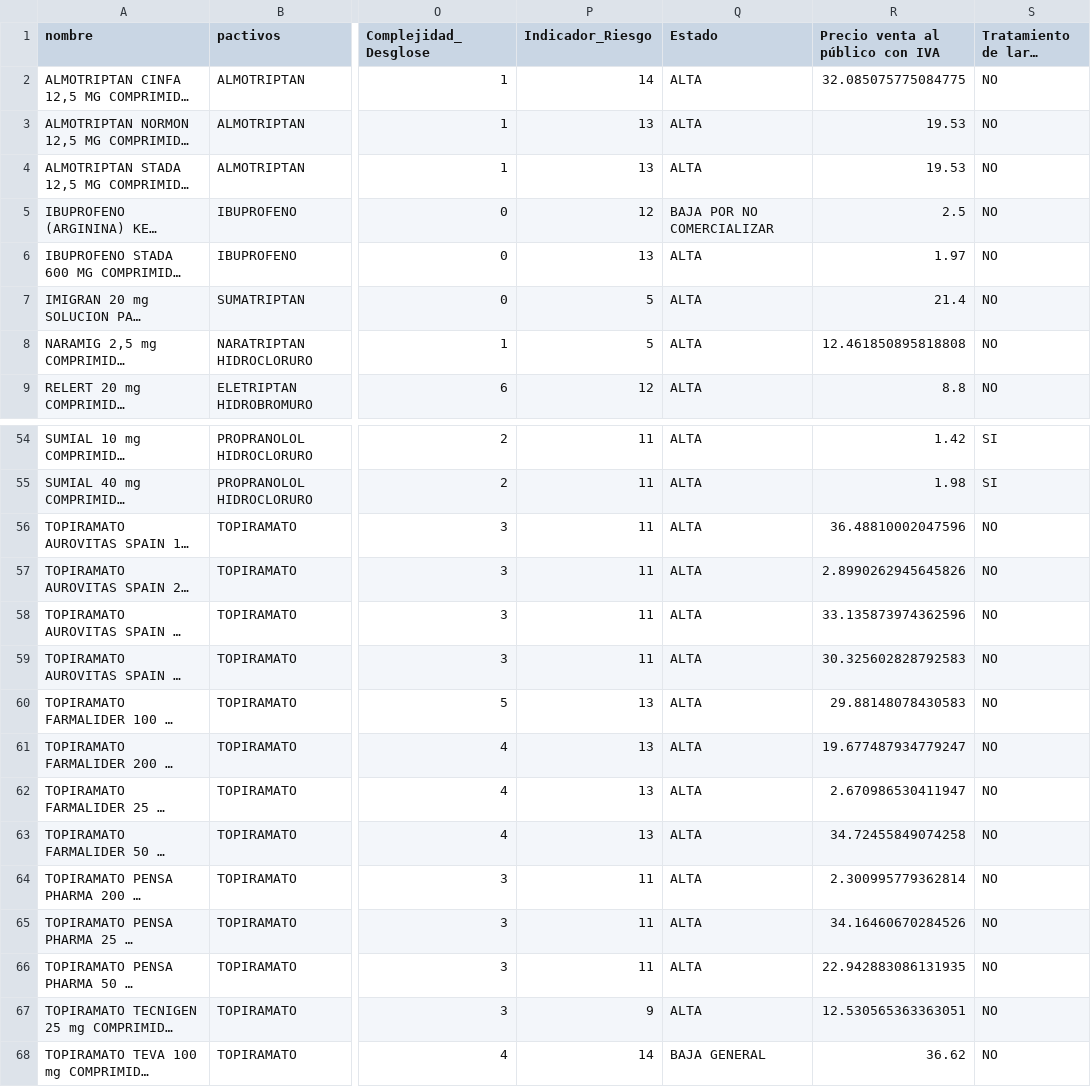
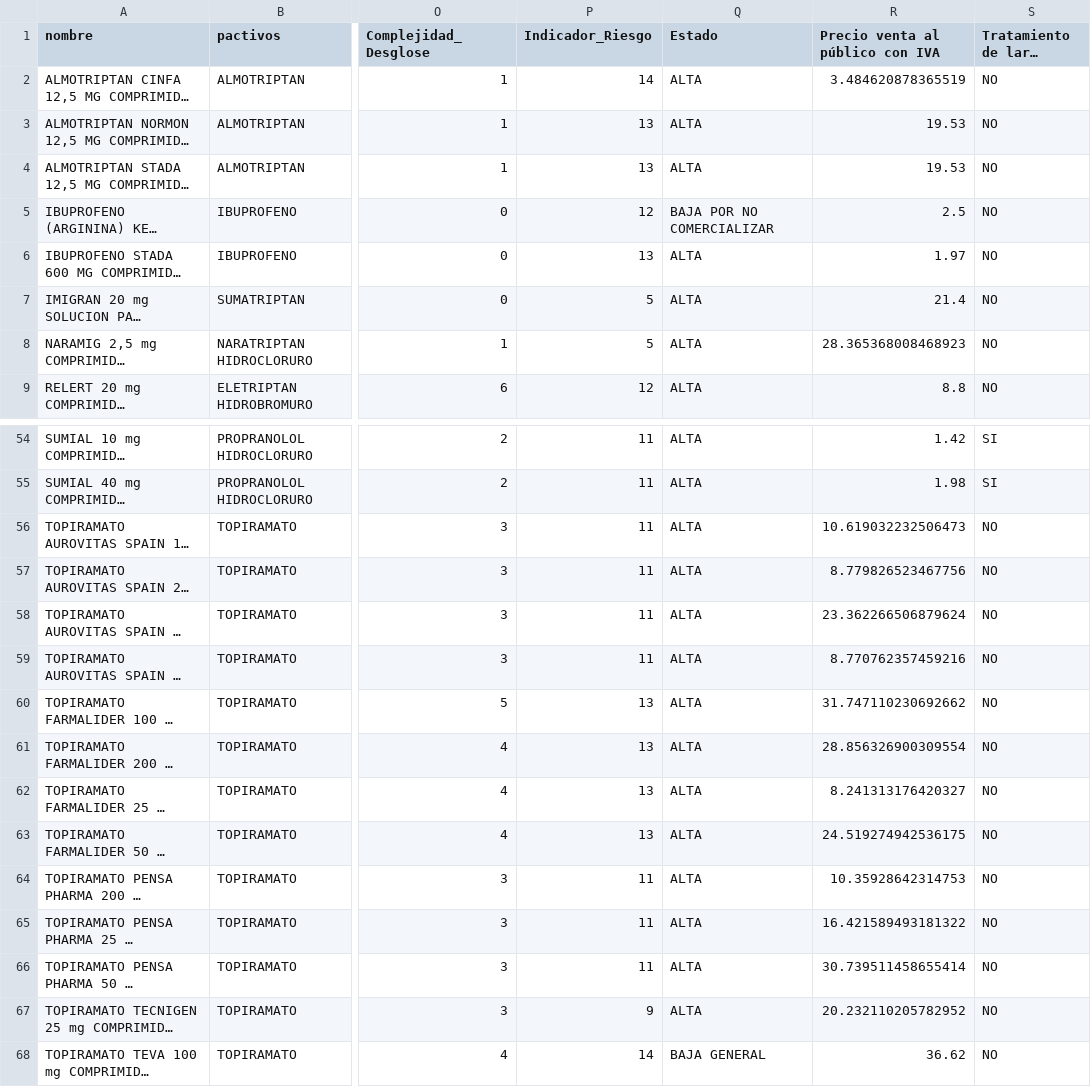
Before and after one commit to Chicloneo/Proyecto-Ingenieria-Dato, a CSV file: src/data/HU4_EDA.csv, drawn as a sheet; only a part is shown, gaps mark what is left out; long unchanged cells end in …; the diff covers the shown part only; the diff names each change by its address in the sheet, - before the commit and + after, or states it on an @@ line.

```diff
--- a/src/data/HU4_EDA.csv
+++ b/src/data/HU4_EDA.csv
-R2 (Precio venta al público con IVA): 32.085075775084775
+R2 (Precio venta al público con IVA): 3.484620878365519
-R8 (Precio venta al público con IVA): 12.461850895818808
+R8 (Precio venta al público con IVA): 28.365368008468923
-R56 (Precio venta al público con IVA): 36.48810002047596
+R56 (Precio venta al público con IVA): 10.619032232506473
-R57 (Precio venta al público con IVA): 2.8990262945645826
+R57 (Precio venta al público con IVA): 8.779826523467756
-R58 (Precio venta al público con IVA): 33.135873974362596
+R58 (Precio venta al público con IVA): 23.362266506879624
-R59 (Precio venta al público con IVA): 30.325602828792583
+R59 (Precio venta al público con IVA): 8.770762357459216
-R60 (Precio venta al público con IVA): 29.88148078430583
+R60 (Precio venta al público con IVA): 31.747110230692662
-R61 (Precio venta al público con IVA): 19.677487934779247
+R61 (Precio venta al público con IVA): 28.856326900309554
-R62 (Precio venta al público con IVA): 2.670986530411947
+R62 (Precio venta al público con IVA): 8.241313176420327
-R63 (Precio venta al público con IVA): 34.72455849074258
+R63 (Precio venta al público con IVA): 24.519274942536175
-R64 (Precio venta al público con IVA): 2.300995779362814
+R64 (Precio venta al público con IVA): 10.35928642314753
-R65 (Precio venta al público con IVA): 34.16460670284526
+R65 (Precio venta al público con IVA): 16.421589493181322
-R66 (Precio venta al público con IVA): 22.942883086131935
+R66 (Precio venta al público con IVA): 30.739511458655414
-R67 (Precio venta al público con IVA): 12.530565363363051
+R67 (Precio venta al público con IVA): 20.232110205782952
```
Also changed, not shown: 8 edited cells elsewhere in this file, src/data/HU-4.csv, 4 other files.
